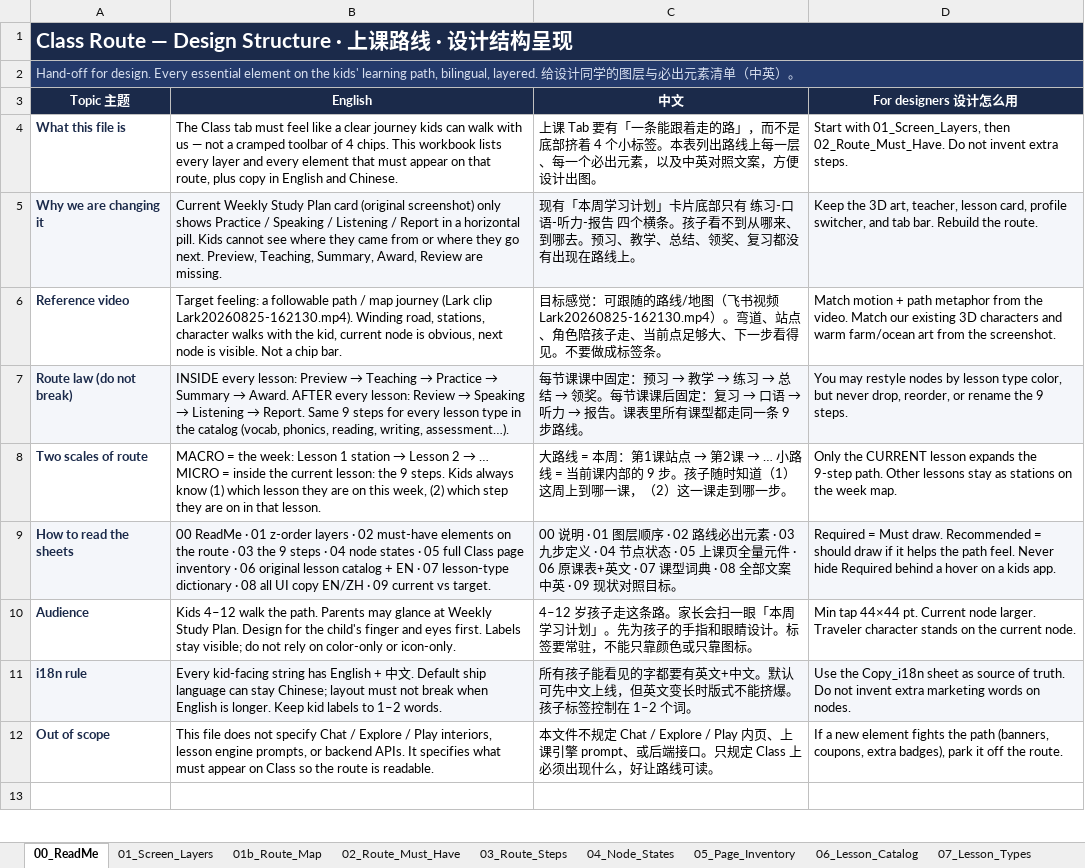
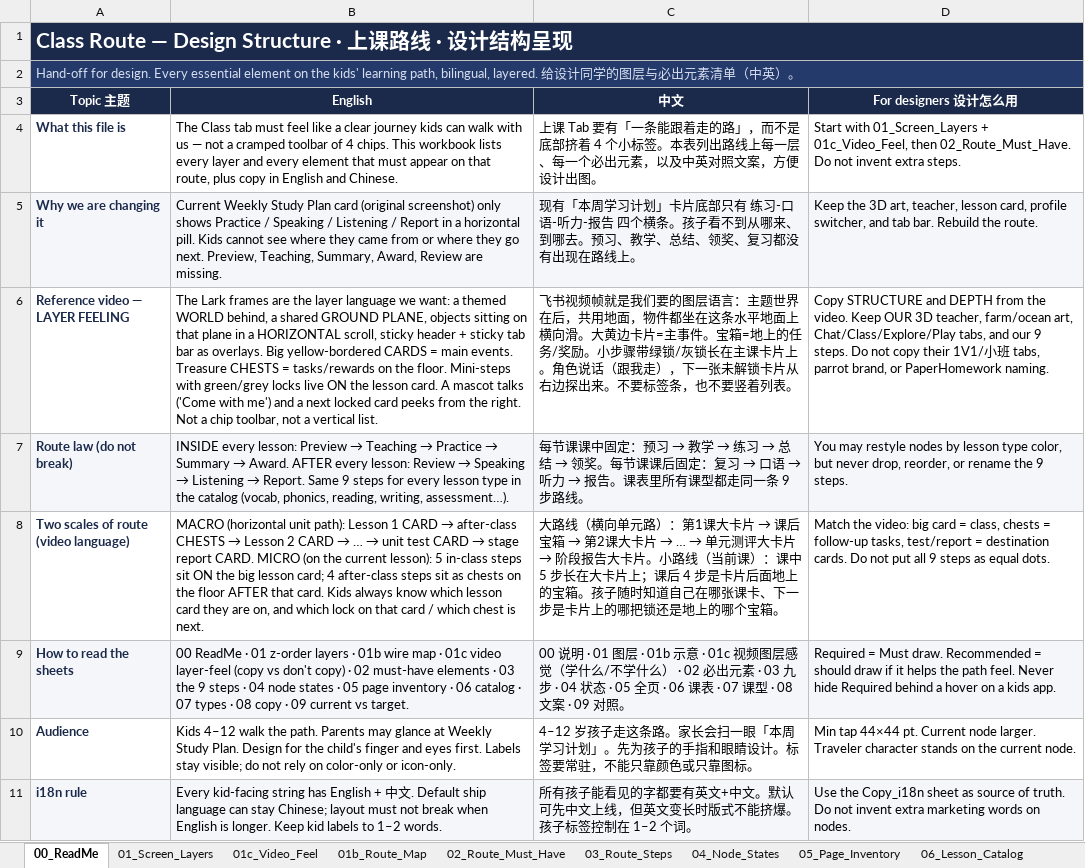
Before and after one commit to poppysthere/dino-prompts, an Excel workbook: docs/ui/设计结构呈现.xlsx, sheet 00_ReadMe, drawn as a sheet; only a part is shown; the shorter side is filled out with more unchanged rows; values as stored, in another font and other column widths than the file's, no borders; removed rows and columns are numbered as before the commit, all else as after; the diff names each change by its address in the sheet, - before the commit and + after, or states it on an @@ line.

```diff
--- a/docs/ui/设计结构呈现.xlsx (sheet 00_ReadMe)
+++ b/docs/ui/设计结构呈现.xlsx (sheet 00_ReadMe)
+sheet tab: 01c_Video_Feel
-D4 (For designers 设计怎么用): Start with 01_Screen_Layers, then 02_Route_Must_Have.…
+D4 (For designers 设计怎么用): Start with 01_Screen_Layers + 01c_Video_Feel, then 02_Route_Must_Have.…
-row 6: Reference video | Target feeling: a followable path / map journey (Lark clip Lark20260825-162130.mp4). Winding road, stations, character walks with the kid, current node is obvious, next node is visible. Not a chip bar. | 目标感觉：可跟随的路线/地图（飞书视频 Lark20260825-162130.mp4）。弯道、站点、角色陪孩子走、当前点足够大、下一步看得见。不要做成标签条。 | Match motion + path metaphor from the video. Match our existing 3D characters and warm farm/ocean art from the screenshot.
+row 6: Reference video — LAYER FEELING | The Lark frames are the layer language we want: a themed WORLD behind, a shared GROUND PLANE, objects sitting on that plane in a HORIZONTAL scroll, sticky header + sticky tab bar as overlays. Big yellow-bordered CARDS = main events. Treasure CHESTS = tasks/rewards on the floor. Mini-steps with green/grey locks live ON the lesson card. A mascot talks ('Come with me') and a next locked card peeks from the right. Not a chip toolbar, not a vertical list. | 飞书视频帧就是我们要的图层语言：主题世界在后，共用地面，物件都坐在这条水平地面上横向滑。大黄边卡片=主事件。宝箱=地上的任务/奖励。小步骤带绿锁/灰锁长在主课卡片上。角色说话（跟我走），下一张未解锁卡片从右边探出来。不要标签条，也不要竖着列表。 | Copy STRUCTURE and DEPTH from the video. Keep OUR 3D teacher, farm/ocean art, Chat/Class/Explore/Play tabs, and our 9 steps. Do not copy their 1V1/小班 tabs, parrot brand, or PaperHomework naming.
-row 8: Two scales of route | MACRO = the week: Lesson 1 station → Lesson 2 → … MICRO = inside the current lesson: the 9 steps. Kids always know (1) which lesson they are on this week, (2) which step they are on in that lesson. | 大路线 = 本周：第1课站点 → 第2课 → … 小路线 = 当前课内部的 9 步。孩子随时知道（1）这周上到哪一课，（2）这一课走到哪一步。 | Only the CURRENT lesson expands the 9-step path. Other lessons stay as stations on the week map.
+row 8: Two scales of route (video language) | MACRO (horizontal unit path): Lesson 1 CARD → after-class CHESTS → Lesson 2 CARD → … → unit test CARD → stage report CARD. MICRO (on the current lesson): 5 in-class steps sit ON the big lesson card; 4 after-class steps sit as chests on the floor AFTER that card. Kids always know which lesson card they are on, and which lock on that card / which chest is next. | 大路线（横向单元路）：第1课大卡片 → 课后宝箱 → 第2课大卡片 → … → 单元测评大卡片 → 阶段报告大卡片。小路线（当前课）：课中 5 步长在大卡片上；课后 4 步是卡片后面地上的宝箱。孩子随时知道自己在哪张课卡、下一步是卡片上的哪把锁还是地上的哪个宝箱。 | Match the video: big card = class, chests = follow-up tasks, test/report = destination cards. Do not put all 9 steps as equal dots.
-B9 (English): …layers · 02 must-have elements on the route · 03 the 9 steps · 04 node states · 05 full Class page inventory · 06 original lesson catalog + EN · 07 lesson-type dictionary · 08 all UI copy EN/ZH · 09…
+B9 (English): …layers · 01b wire map · 01c video layer-feel (copy vs don't copy) · 02 must-have elements · 03 the 9 steps · 04 node states · 05 page inventory · 06 catalog · 07 types · 08 copy · 09…
-C9 (中文): …· 01 图层顺序 · 02 路线必出元素 · 03 九步定义 · 04 节点状态 · 05 上课页全量元件 · 06 原课表+英文 · 07 课型词典 · 08 全部文案中英 · 09 现状对照目标。
+C9 (中文): …· 01 图层 · 01b 示意 · 01c 视频图层感觉（学什么/不学什么） · 02 必出元素 · 03 九步 · 04 状态 · 05 全页 · 06 课表 · 07 课型 · 08 文案 · 09 对照。
```
Also changed, not shown: sheet 02_Route_Must_Have, sheet 01_Screen_Layers, sheet 08_Copy_i18n, sheet 09_Current_vs_Target, sheet 01b_Route_Map, 1 other file.
